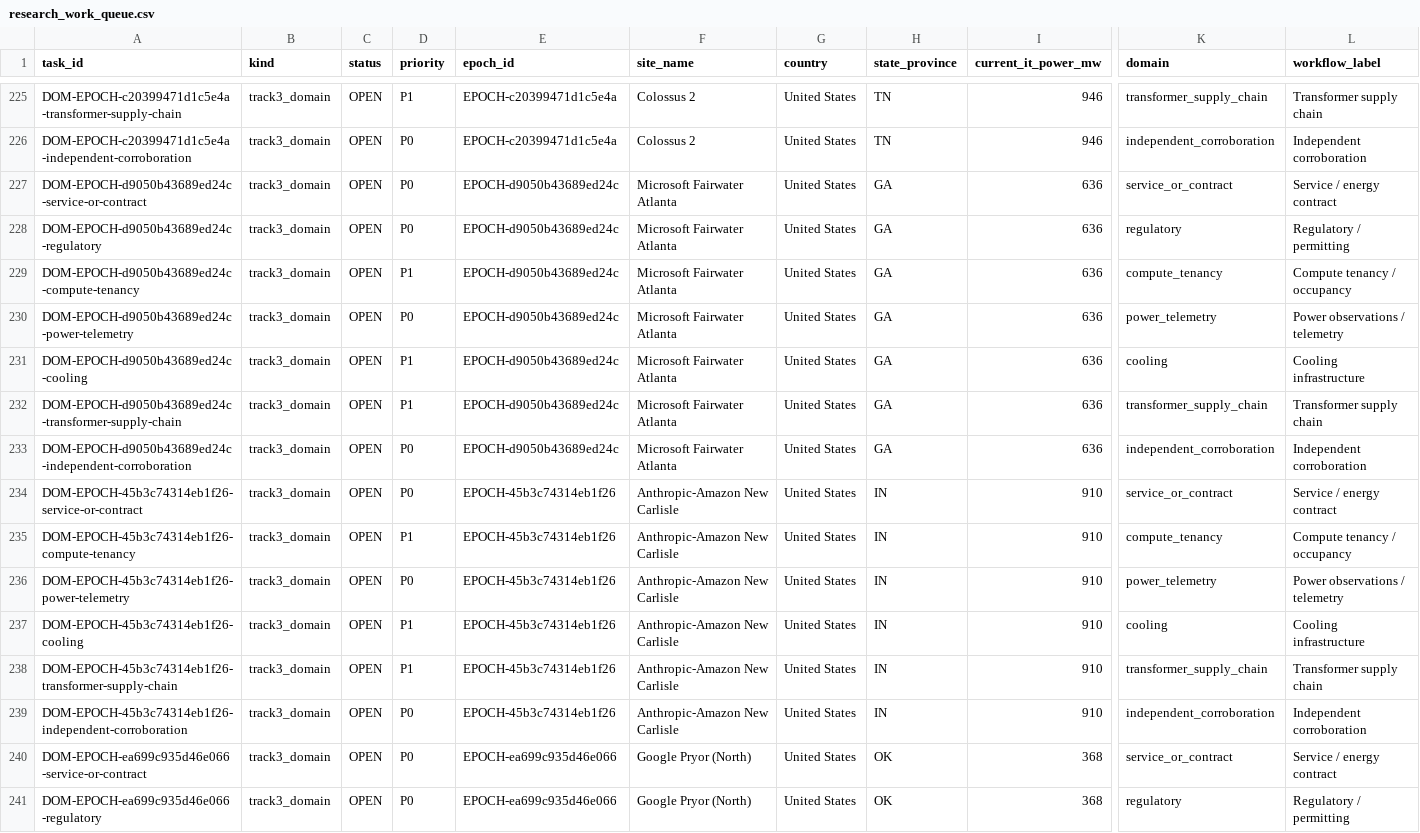
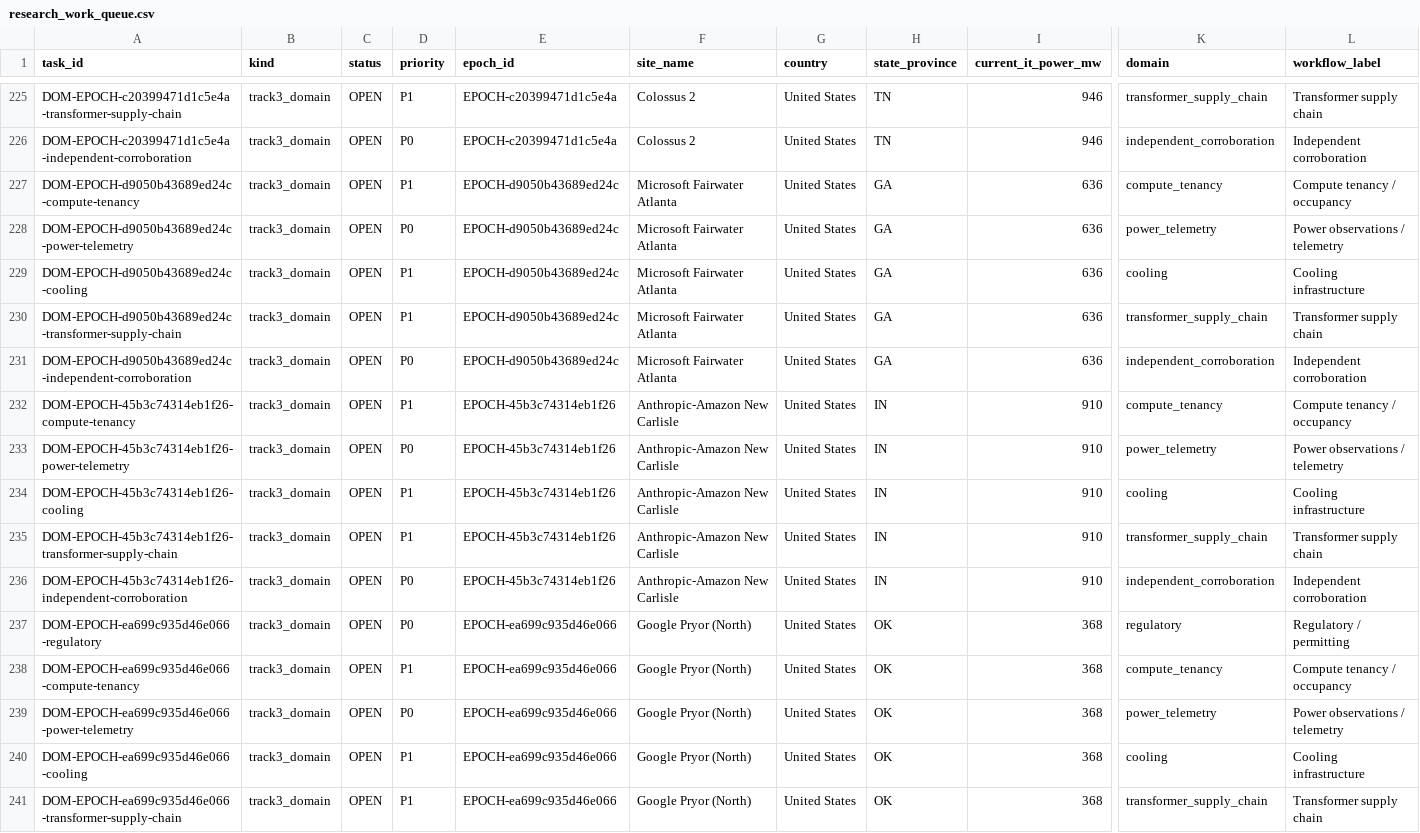
Before and after one commit to AnonRish/continental-load-registry, a CSV file: data/track3/research_work_queue.csv, drawn as a sheet; only a part is shown, gaps mark what is left out; the shorter side is filled out with more unchanged rows; rows hold the shown columns only; the diff names each change by its address in the sheet, - before the commit and + after, or states it on an @@ line.

```diff
--- a/data/track3/research_work_queue.csv
+++ b/data/track3/research_work_queue.csv
-row 227: DOM-EPOCH-d9050b43689ed24c-service-or-contract | track3_domain | OPEN | P0 | EPOCH-d9050b43689ed24c | Microsoft Fairwater Atlanta | United States | GA | 636 | service_or_contract | Service / energy contract
-row 228: DOM-EPOCH-d9050b43689ed24c-regulatory | track3_domain | OPEN | P0 | EPOCH-d9050b43689ed24c | Microsoft Fairwater Atlanta | United States | GA | 636 | regulatory | Regulatory / permitting
-row 234: DOM-EPOCH-45b3c74314eb1f26-service-or-contract | track3_domain | OPEN | P0 | EPOCH-45b3c74314eb1f26 | Anthropic-Amazon New Carlisle | United States | IN | 910 | service_or_contract | Service / energy contract
-row 240: DOM-EPOCH-ea699c935d46e066-service-or-contract | track3_domain | OPEN | P0 | EPOCH-ea699c935d46e066 | Google Pryor (North) | United States | OK | 368 | service_or_contract | Service / energy contract
```
Also changed, not shown: 2 other files.
